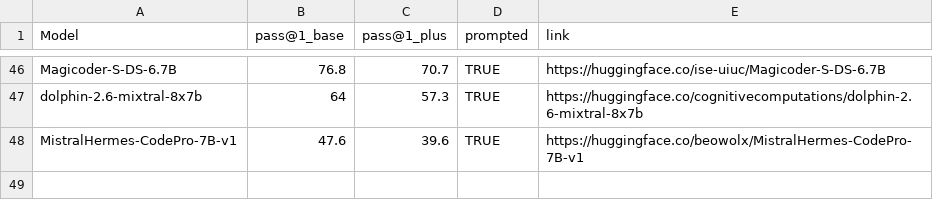
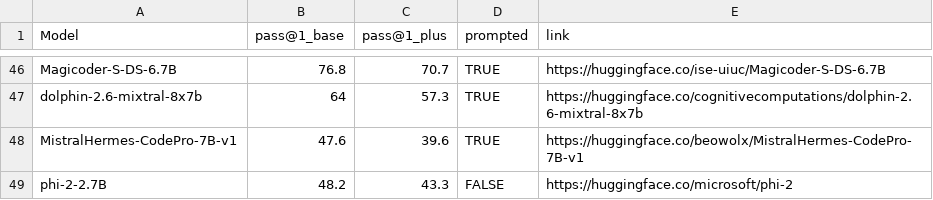
Before and after one commit to evalplus/evalplus.github.io, a CSV file: humaneval.csv, drawn as a sheet; only a part is shown, gaps mark what is left out.

```diff
--- a/humaneval.csv
+++ b/humaneval.csv
@@ -48 +48,2 @@ dolphin-2.6-mixtral-8x7b,64,57.3,TRUE,https://huggingface.co/cognitivecomputatio
 MistralHermes-CodePro-7B-v1,47.6,39.6,TRUE,https://huggingface.co/beowolx/MistralHermes-CodePro-7B-v1
+phi-2-2.7B,48.2,43.3,FALSE,https://huggingface.co/microsoft/phi-2
```
Also changed, not shown: mbpp.csv.
